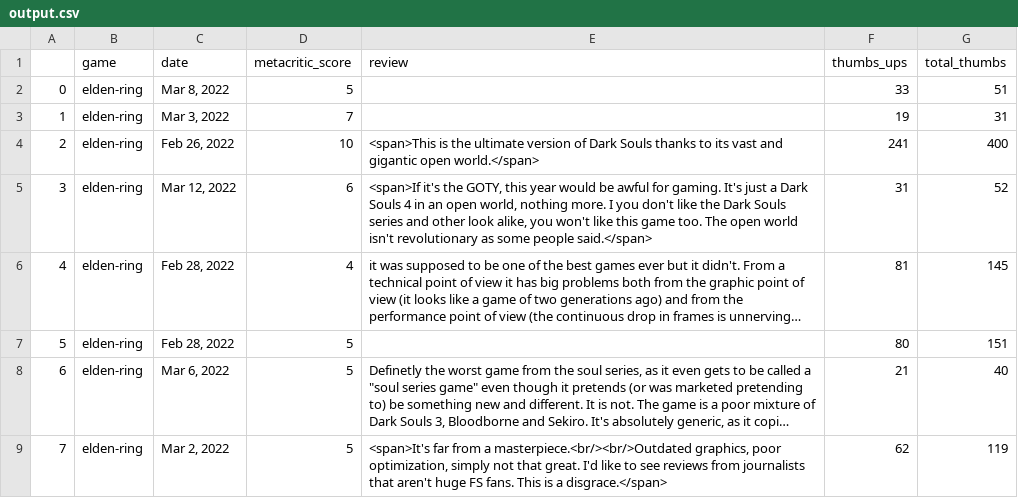
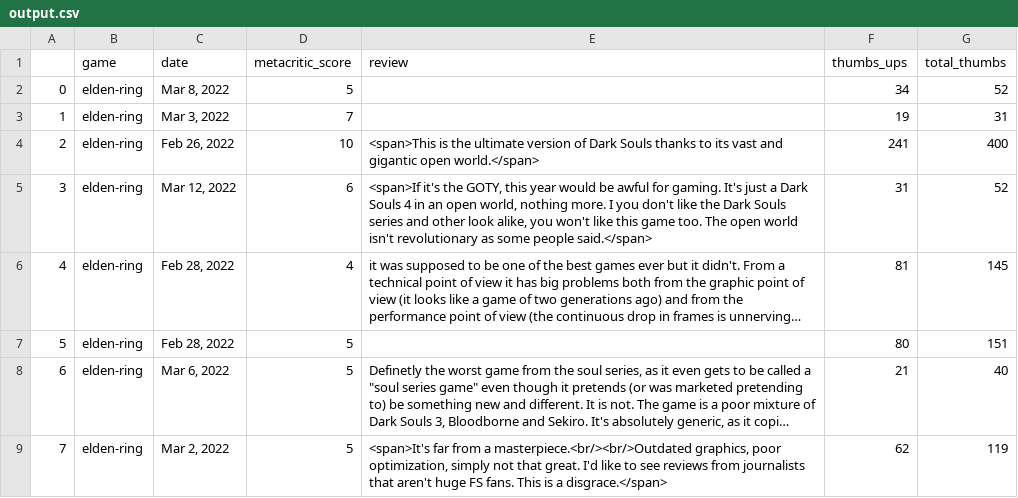
Before and after one commit to yammnak/metacritic-review-scraper, a CSV file: output.csv, drawn as a sheet; only a part is shown; long unchanged cells end in ….

```diff
--- a/output.csv
+++ b/output.csv
@@ -1,3 +1,3 @@
 ,game,date,metacritic_score,review,thumbs_ups,total_thumbs
-0,elden-ring,"Mar  8, 2022",5,,33,51
+0,elden-ring,"Mar  8, 2022",5,,34,52
 1,elden-ring,"Mar  3, 2022",7,,19,31
```
Also changed, not shown: 2 other files.
